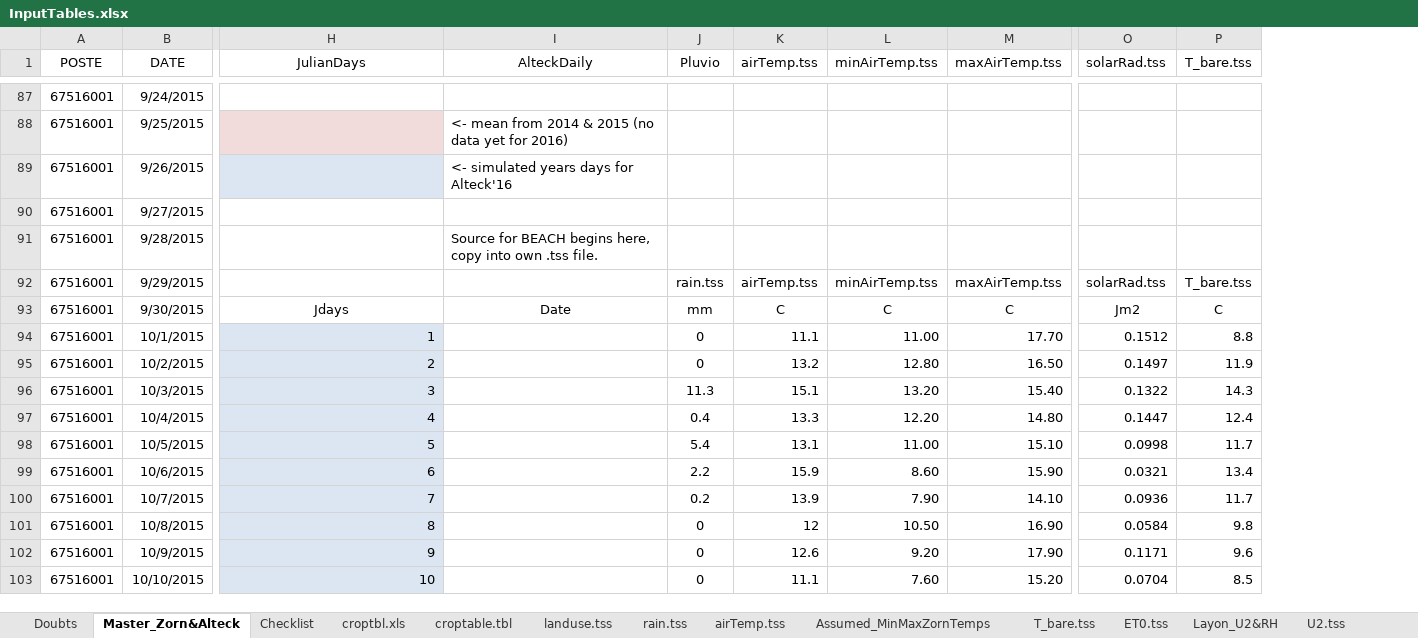
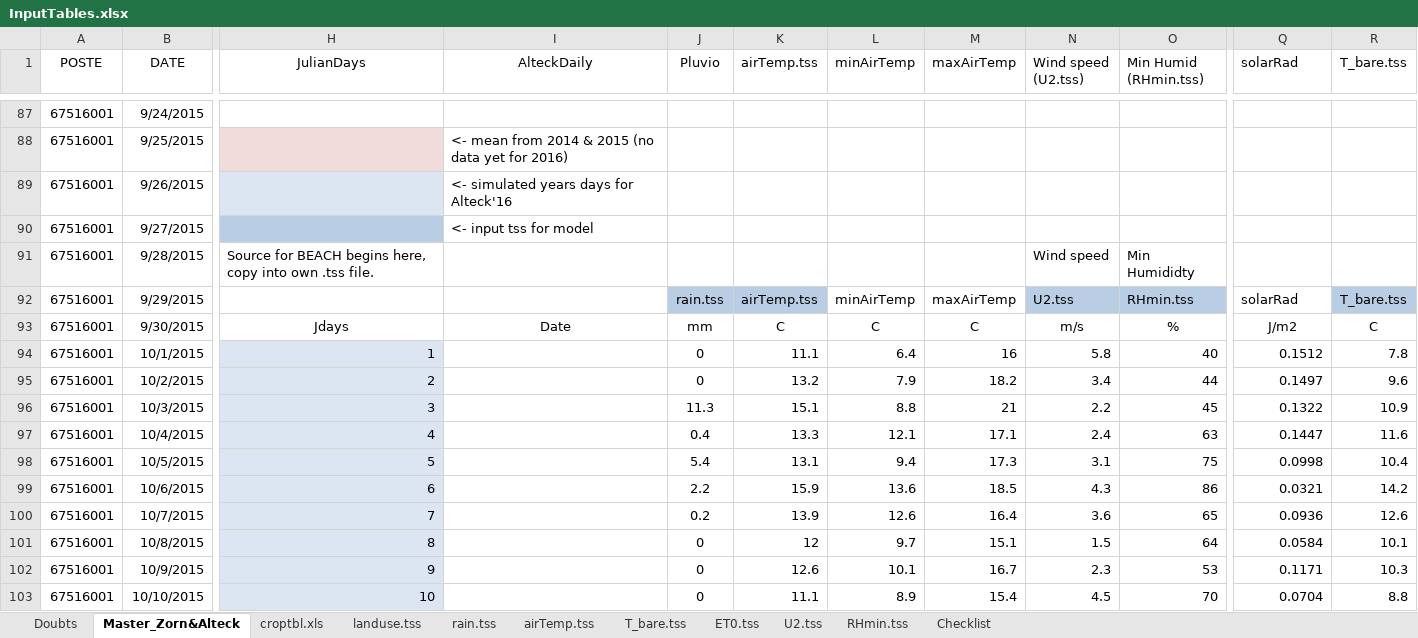
Before and after one commit to DayTimeChunks/pesti-beach16, an Excel workbook: DataInput/Tables/DataSource/InputTables.xlsx, sheet Master_Zorn&Alteck, drawn as a sheet; only a part is shown, gaps mark what is left out; values as stored, in another font and other column widths than the file's, no borders; removed rows and columns are numbered as before the commit, all else as after; the diff covers the shown part only; the diff names each change by its address in the sheet, - before the commit and + after, or states it on an @@ line.

```diff
--- a/DataInput/Tables/DataSource/InputTables.xlsx (sheet Master_Zorn&Alteck)
+++ b/DataInput/Tables/DataSource/InputTables.xlsx (sheet Master_Zorn&Alteck)
-sheet tab: croptable.tbl
-sheet tab: Assumed_MinMaxZornTemps
-sheet tab: Layon_U2&RH
@@ sheet tab order changed: Doubts | Master_Zorn&Alteck | croptbl.xls | landuse.tss | rain.tss | airTemp.tss | T_bare.tss | ET0.tss | U2.tss | RHmin.tss | Checklist @@
-column L (minAirTemp.tss), rows 92-103: minAirTemp.tss | C | 11.00 | 12.80 | 13.20 | 12.20 | 11.00 | 8.60 | 7.90 | 10.50 | 9.20 | 7.60
-column M (maxAirTemp.tss), rows 92-103: maxAirTemp.tss | C | 17.70 | 16.50 | 15.40 | 14.80 | 15.10 | 15.90 | 14.10 | 16.90 | 17.90 | 15.20
+column L (minAirTemp), rows 92-103: minAirTemp | C | 6.4 | 7.9 | 8.8 | 12.1 | 9.4 | 13.6 | 12.6 | 9.7 | 10.1 | 8.9
+column M (maxAirTemp), rows 92-103: maxAirTemp | C | 16 | 18.2 | 21 | 17.1 | 17.3 | 18.5 | 16.4 | 15.1 | 16.7 | 15.4
+column N (Wind speed (U2.tss)), rows 91-103: Wind speed | U2.tss | m/s | 5.8 | 3.4 | 2.2 | 2.4 | 3.1 | 4.3 | 3.6 | 1.5 | 2.3 | 4.5
+column O (Min Humid (RHmin.tss)), rows 91-103: Min Humididty | RHmin.tss | % | 40 | 44 | 45 | 63 | 75 | 86 | 65 | 64 | 53 | 70
-Q1: solarRad.tss
+Q1: solarRad
-H90 fill: none
+H90 fill: #B9CDE5
-I90 (AlteckDaily): (empty)
+I90 (AlteckDaily): <- input tss for model
-H91 (JulianDays): (empty)
+H91 (JulianDays): Source for BEACH begins here, copy into own .tss file.
-I91 (AlteckDaily): Source for BEACH begins here, copy into own .tss file.
+I91 (AlteckDaily): (empty)
-J92:K92 fill: none
+J92:K92 fill: #B9CDE5
-Q92 (solarRad): solarRad.tss
+Q92 (solarRad): solarRad
-R92 fill: none
+R92 fill: #B9CDE5
-Q93 (solarRad): Jm2
+Q93 (solarRad): J/m2
-R94 (T_bare.tss): 8.8
+R94 (T_bare.tss): 7.8
-R95 (T_bare.tss): 11.9
+R95 (T_bare.tss): 9.6
-R96 (T_bare.tss): 14.3
+R96 (T_bare.tss): 10.9
-R97 (T_bare.tss): 12.4
+R97 (T_bare.tss): 11.6
-R98 (T_bare.tss): 11.7
+R98 (T_bare.tss): 10.4
-R99 (T_bare.tss): 13.4
+R99 (T_bare.tss): 14.2
-R100 (T_bare.tss): 11.7
+R100 (T_bare.tss): 12.6
-R101 (T_bare.tss): 9.8
+R101 (T_bare.tss): 10.1
-R102 (T_bare.tss): 9.6
+R102 (T_bare.tss): 10.3
-R103 (T_bare.tss): 8.5
+R103 (T_bare.tss): 8.8
```
Also changed, not shown: 349 edited cells and cell formats elsewhere in this sheet, sheet RHmin.tss, sheet U2.tss, sheet T_bare.tss, sheet Doubts, sheet croptbl.xls, formulas that keep their value, 2 other files.
